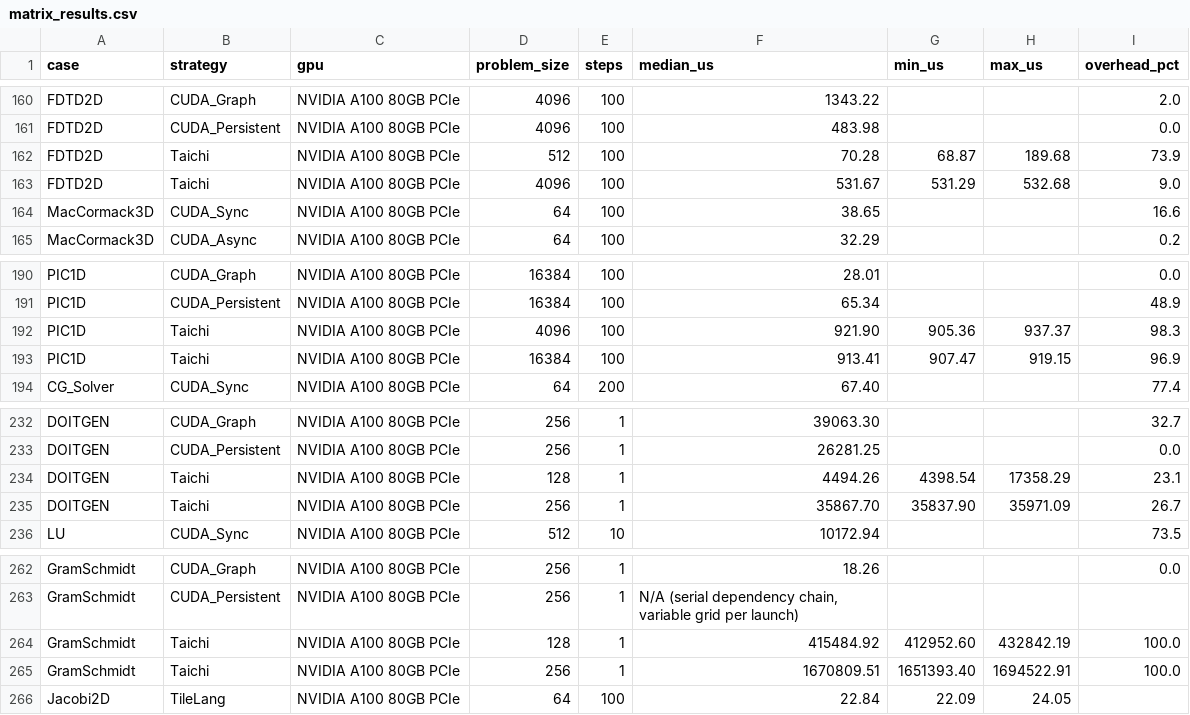
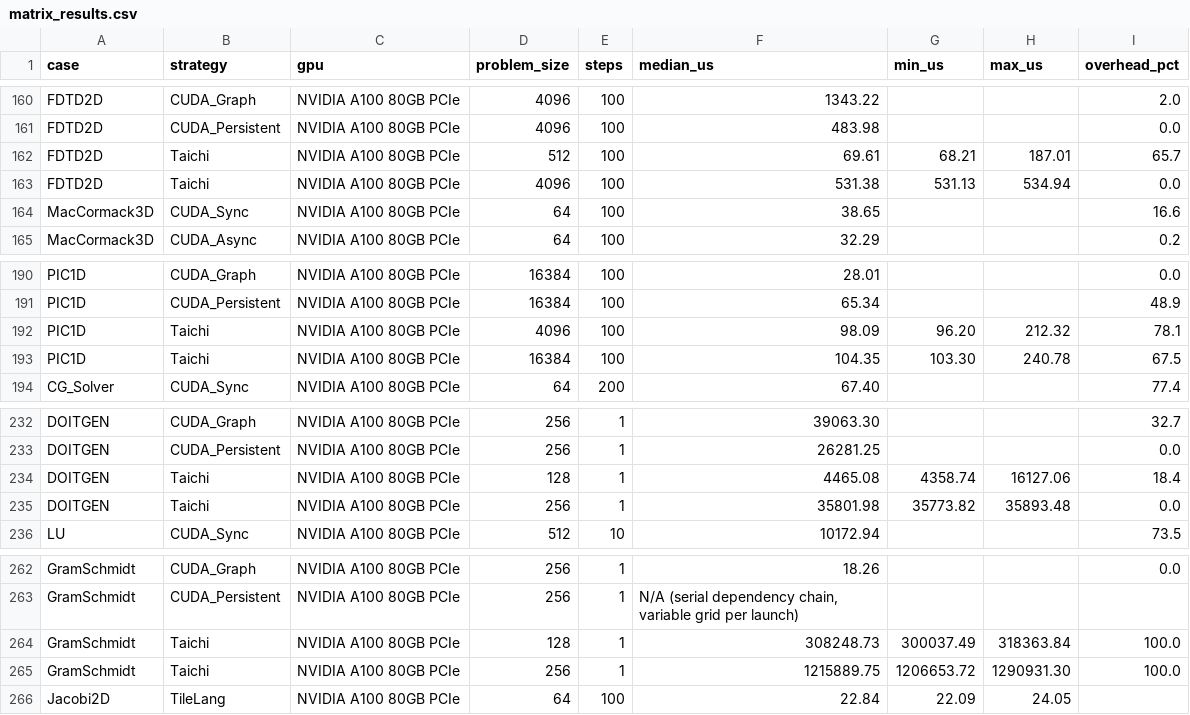
Before and after one commit to chhnb/spmd-dialect, a CSV file: benchmark/matrix_results.csv, drawn as a sheet; only a part is shown, gaps mark what is left out.

```diff
--- a/benchmark/matrix_results.csv
+++ b/benchmark/matrix_results.csv
@@ -161,4 +161,4 @@ FDTD2D,CUDA_Graph,NVIDIA A100 80GB PCIe,4096,100,1343.22,,,2.0
 FDTD2D,CUDA_Persistent,NVIDIA A100 80GB PCIe,4096,100,483.98,,,0.0
-FDTD2D,Taichi,NVIDIA A100 80GB PCIe,512,100,70.28,68.87,189.68,73.9
-FDTD2D,Taichi,NVIDIA A100 80GB PCIe,4096,100,531.67,531.29,532.68,9.0
+FDTD2D,Taichi,NVIDIA A100 80GB PCIe,512,100,69.61,68.21,187.01,65.7
+FDTD2D,Taichi,NVIDIA A100 80GB PCIe,4096,100,531.38,531.13,534.94,0.0
 MacCormack3D,CUDA_Sync,NVIDIA A100 80GB PCIe,64,100,38.65,,,16.6
@@ -191,4 +191,4 @@ PIC1D,CUDA_Graph,NVIDIA A100 80GB PCIe,16384,100,28.01,,,0.0
 PIC1D,CUDA_Persistent,NVIDIA A100 80GB PCIe,16384,100,65.34,,,48.9
-PIC1D,Taichi,NVIDIA A100 80GB PCIe,4096,100,921.90,905.36,937.37,98.3
-PIC1D,Taichi,NVIDIA A100 80GB PCIe,16384,100,913.41,907.47,919.15,96.9
+PIC1D,Taichi,NVIDIA A100 80GB PCIe,4096,100,98.09,96.20,212.32,78.1
+PIC1D,Taichi,NVIDIA A100 80GB PCIe,16384,100,104.35,103.30,240.78,67.5
 CG_Solver,CUDA_Sync,NVIDIA A100 80GB PCIe,64,200,67.40,,,77.4
@@ -233,4 +233,4 @@ DOITGEN,CUDA_Graph,NVIDIA A100 80GB PCIe,256,1,39063.30,,,32.7
 DOITGEN,CUDA_Persistent,NVIDIA A100 80GB PCIe,256,1,26281.25,,,0.0
-DOITGEN,Taichi,NVIDIA A100 80GB PCIe,128,1,4494.26,4398.54,17358.29,23.1
-DOITGEN,Taichi,NVIDIA A100 80GB PCIe,256,1,35867.70,35837.90,35971.09,26.7
+DOITGEN,Taichi,NVIDIA A100 80GB PCIe,128,1,4465.08,4358.74,16127.06,18.4
+DOITGEN,Taichi,NVIDIA A100 80GB PCIe,256,1,35801.98,35773.82,35893.48,0.0
 LU,CUDA_Sync,NVIDIA A100 80GB PCIe,512,10,10172.94,,,73.5
@@ -263,4 +263,4 @@ GramSchmidt,CUDA_Graph,NVIDIA A100 80GB PCIe,256,1,18.26,,,0.0
 GramSchmidt,CUDA_Persistent,NVIDIA A100 80GB PCIe,256,1,"N/A (serial dependency chain, variable grid per launch)",,,
-GramSchmidt,Taichi,NVIDIA A100 80GB PCIe,128,1,415484.92,412952.60,432842.19,100.0
-GramSchmidt,Taichi,NVIDIA A100 80GB PCIe,256,1,1670809.51,1651393.40,1694522.91,100.0
+GramSchmidt,Taichi,NVIDIA A100 80GB PCIe,128,1,308248.73,300037.49,318363.84,100.0
+GramSchmidt,Taichi,NVIDIA A100 80GB PCIe,256,1,1215889.75,1206653.72,1290931.30,100.0
 Jacobi2D,TileLang,NVIDIA A100 80GB PCIe,64,100,22.84,22.09,24.05,
```
Also changed, not shown: benchmark/plots/dsl_decomposition.csv, benchmark/plots/overhead_vs_kernels.csv, 6 other files.
